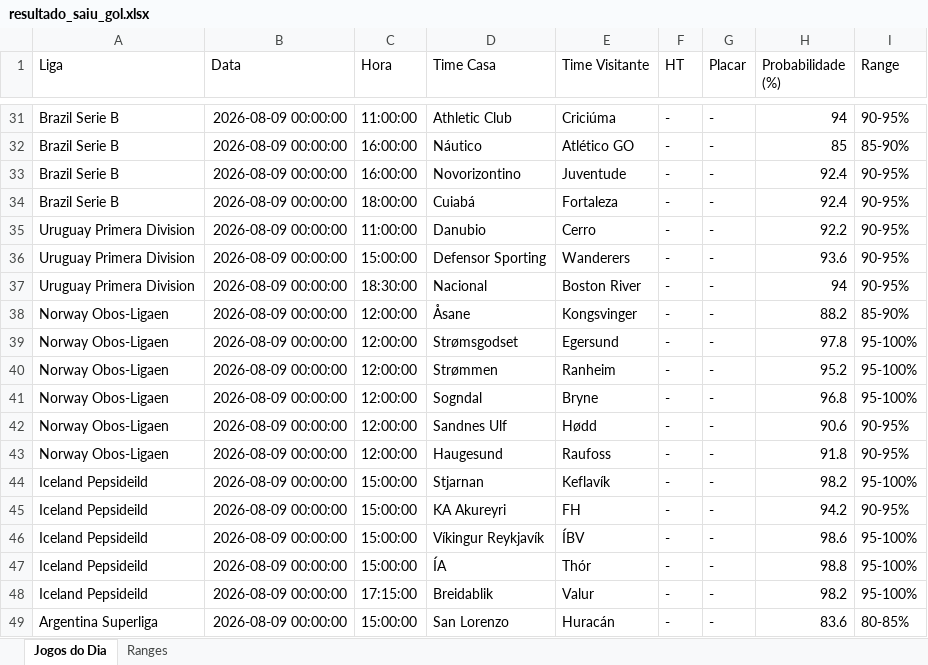
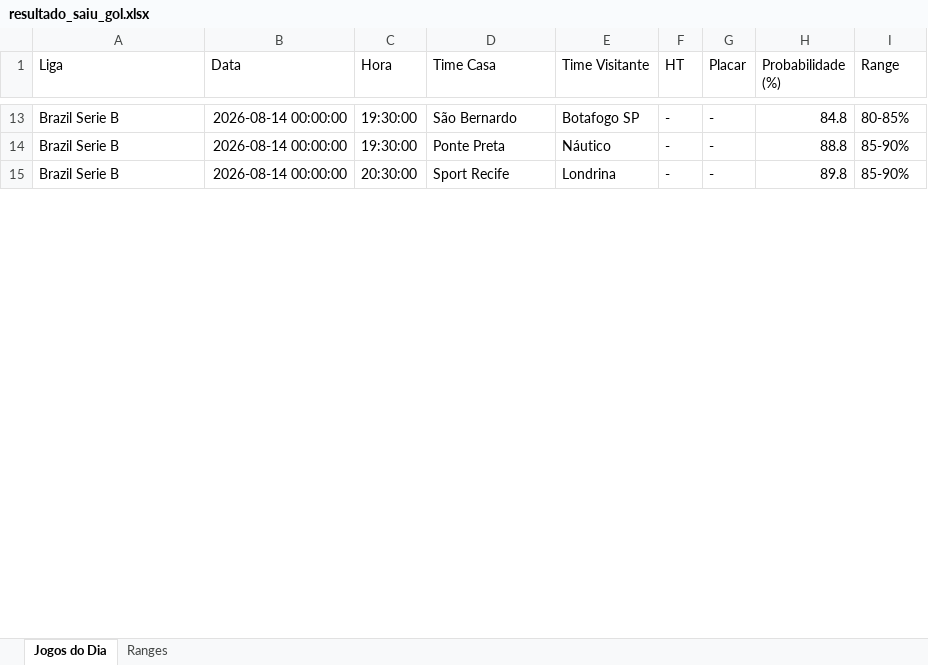
Before and after one commit to tiagolaitharth/ia-campeonatos-2026, an Excel workbook: resultado_saiu_gol.xlsx, sheet Jogos do Dia, drawn as a sheet; only a part is shown, gaps mark what is left out; values as stored, in another font and other column widths than the file's, no borders; removed rows and columns are numbered as before the commit, all else as after; the diff covers the shown part only; the diff names each change by its address in the sheet, - before the commit and + after, or states it on an @@ line.

```diff
--- a/resultado_saiu_gol.xlsx (sheet Jogos do Dia)
+++ b/resultado_saiu_gol.xlsx (sheet Jogos do Dia)
-B13:B15 (Data): 2026-08-09 00:00:00
+B13:B15 (Data): 2026-08-14 00:00:00
-C13 (Hora): 11:00:00
+C13 (Hora): 19:30:00
-D13 (Time Casa): Athletic Club
+D13 (Time Casa): São Bernardo
-E13 (Time Visitante): Criciúma
+E13 (Time Visitante): Botafogo SP
-H13 (Probabilidade (%)): 94
+H13 (Probabilidade (%)): 84.8
-I13 (Range): 90-95%
+I13 (Range): 80-85%
-C14 (Hora): 16:00:00
+C14 (Hora): 19:30:00
-D14 (Time Casa): Náutico
+D14 (Time Casa): Ponte Preta
-E14 (Time Visitante): Atlético GO
+E14 (Time Visitante): Náutico
-H14 (Probabilidade (%)): 85
+H14 (Probabilidade (%)): 88.8
-C15 (Hora): 16:00:00
+C15 (Hora): 20:30:00
-D15 (Time Casa): Novorizontino
+D15 (Time Casa): Sport Recife
-E15 (Time Visitante): Juventude
+E15 (Time Visitante): Londrina
-H15 (Probabilidade (%)): 92.4
+H15 (Probabilidade (%)): 89.8
-I15 (Range): 90-95%
+I15 (Range): 85-90%
-row 34: Brazil Serie B | 2026-08-09 00:00:00 | 18:00:00 | Cuiabá | Fortaleza | - | - | 92.4 | 90-95%
-row 35: Uruguay Primera Division | 2026-08-09 00:00:00 | 11:00:00 | Danubio | Cerro | - | - | 92.2 | 90-95%
-row 36: Uruguay Primera Division | 2026-08-09 00:00:00 | 15:00:00 | Defensor Sporting | Wanderers | - | - | 93.6 | 90-95%
-row 37: Uruguay Primera Division | 2026-08-09 00:00:00 | 18:30:00 | Nacional | Boston River | - | - | 94 | 90-95%
-row 38: Norway Obos-Ligaen | 2026-08-09 00:00:00 | 12:00:00 | Åsane | Kongsvinger | - | - | 88.2 | 85-90%
-row 39: Norway Obos-Ligaen | 2026-08-09 00:00:00 | 12:00:00 | Strømsgodset | Egersund | - | - | 97.8 | 95-100%
-row 40: Norway Obos-Ligaen | 2026-08-09 00:00:00 | 12:00:00 | Strømmen | Ranheim | - | - | 95.2 | 95-100%
-row 41: Norway Obos-Ligaen | 2026-08-09 00:00:00 | 12:00:00 | Sogndal | Bryne | - | - | 96.8 | 95-100%
-row 42: Norway Obos-Ligaen | 2026-08-09 00:00:00 | 12:00:00 | Sandnes Ulf | Hødd | - | - | 90.6 | 90-95%
-row 43: Norway Obos-Ligaen | 2026-08-09 00:00:00 | 12:00:00 | Haugesund | Raufoss | - | - | 91.8 | 90-95%
-row 44: Iceland Pepsideild | 2026-08-09 00:00:00 | 15:00:00 | Stjarnan | Keflavík | - | - | 98.2 | 95-100%
-row 45: Iceland Pepsideild | 2026-08-09 00:00:00 | 15:00:00 | KA Akureyri | FH | - | - | 94.2 | 90-95%
-row 46: Iceland Pepsideild | 2026-08-09 00:00:00 | 15:00:00 | Víkingur Reykjavík | ÍBV | - | - | 98.6 | 95-100%
-row 47: Iceland Pepsideild | 2026-08-09 00:00:00 | 15:00:00 | ÍA | Thór | - | - | 98.8 | 95-100%
-row 48: Iceland Pepsideild | 2026-08-09 00:00:00 | 17:15:00 | Breidablik | Valur | - | - | 98.2 | 95-100%
-row 49: Argentina Superliga | 2026-08-09 00:00:00 | 15:00:00 | San Lorenzo | Huracán | - | - | 83.6 | 80-85%
```
Also changed, not shown: 4 added rows, 28 removed rows and 45 edited cells elsewhere in this sheet, sheet Ranges, resultado_modelo.xlsx.
